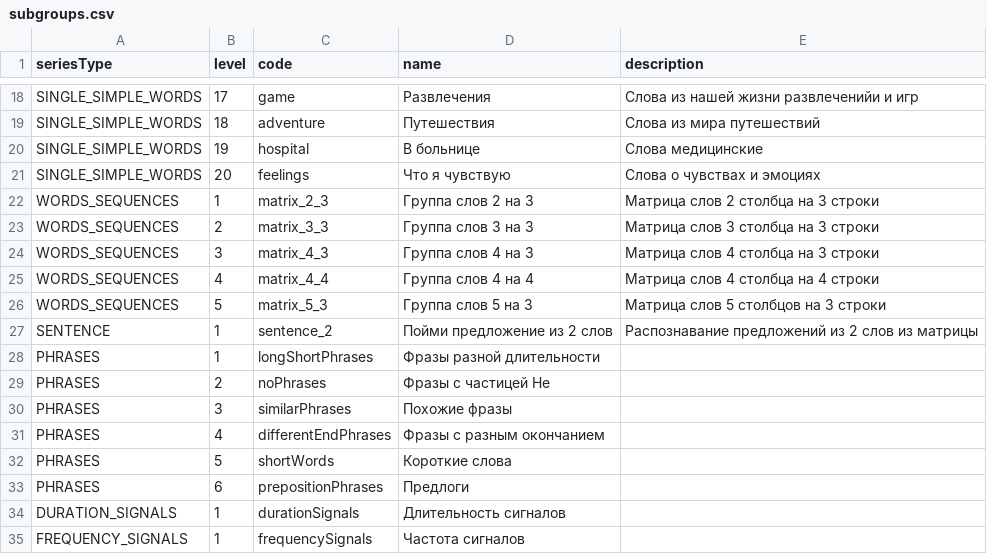
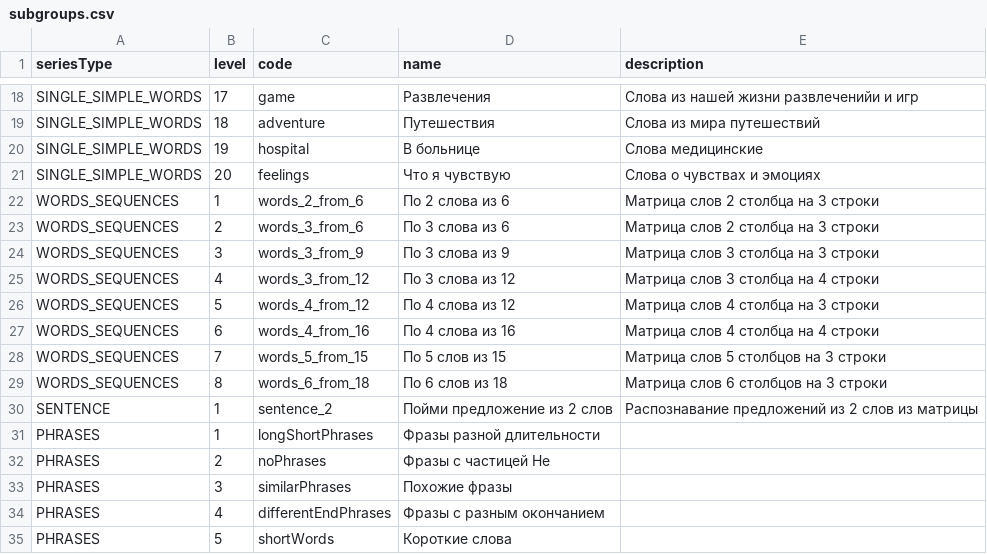
Before and after one commit to Brain-up/brn, a CSV file: src/main/resources/initFiles/subgroups.csv, drawn as a sheet; only a part is shown, gaps mark what is left out; the shorter side is filled out with more unchanged rows.

Commit message:
EMPLABSBRN-659 add exercises for words sequenses series

```diff
--- a/src/main/resources/initFiles/subgroups.csv
+++ b/src/main/resources/initFiles/subgroups.csv
@@ -21,7 +21,10 @@ SINGLE_SIMPLE_WORDS,19,hospital,В больнице,Слова медицинс
 SINGLE_SIMPLE_WORDS,20,feelings,Что я чувствую,Слова о чувствах и эмоциях
-WORDS_SEQUENCES,1,matrix_2_3,Группа слов 2 на 3, Матрица слов 2 столбца на 3 строки
-WORDS_SEQUENCES,2,matrix_3_3,Группа слов 3 на 3, Матрица слов 3 столбца на 3 строки
-WORDS_SEQUENCES,3,matrix_4_3,Группа слов 4 на 3, Матрица слов 4 столбца на 3 строки
-WORDS_SEQUENCES,4,matrix_4_4,Группа слов 4 на 4, Матрица слов 4 столбца на 4 строки
-WORDS_SEQUENCES,5,matrix_5_3,Группа слов 5 на 3, Матрица слов 5 столбцов на 3 строки
+WORDS_SEQUENCES,1,words_2_from_6,По 2 слова из 6, Матрица слов 2 столбца на 3 строки
+WORDS_SEQUENCES,2,words_3_from_6,По 3 слова из 6, Матрица слов 2 столбца на 3 строки
+WORDS_SEQUENCES,3,words_3_from_9,По 3 слова из 9, Матрица слов 3 столбца на 3 строки
+WORDS_SEQUENCES,4,words_3_from_12,По 3 слова из 12, Матрица слов 3 столбца на 4 строки
+WORDS_SEQUENCES,5,words_4_from_12,По 4 слова из 12, Матрица слов 4 столбца на 3 строки
+WORDS_SEQUENCES,6,words_4_from_16,По 4 слова из 16, Матрица слов 4 столбца на 4 строки
+WORDS_SEQUENCES,7,words_5_from_15,По 5 слов из 15, Матрица слов 5 столбцов на 3 строки
+WORDS_SEQUENCES,8,words_6_from_18,По 6 слов из 18, Матрица слов 6 столбцов на 3 строки
 SENTENCE,1,sentence_2,Пойми предложение из 2 слов,Распознавание предложений из 2 слов из матрицы
```
Also changed, not shown: 1 other file.
